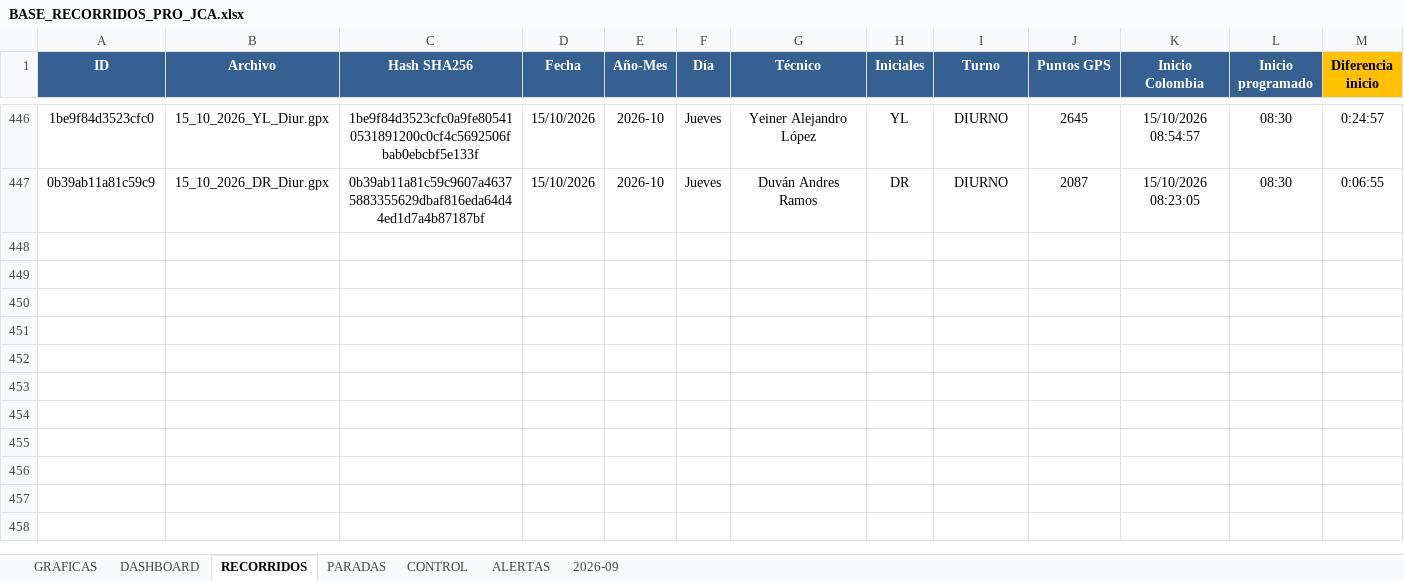
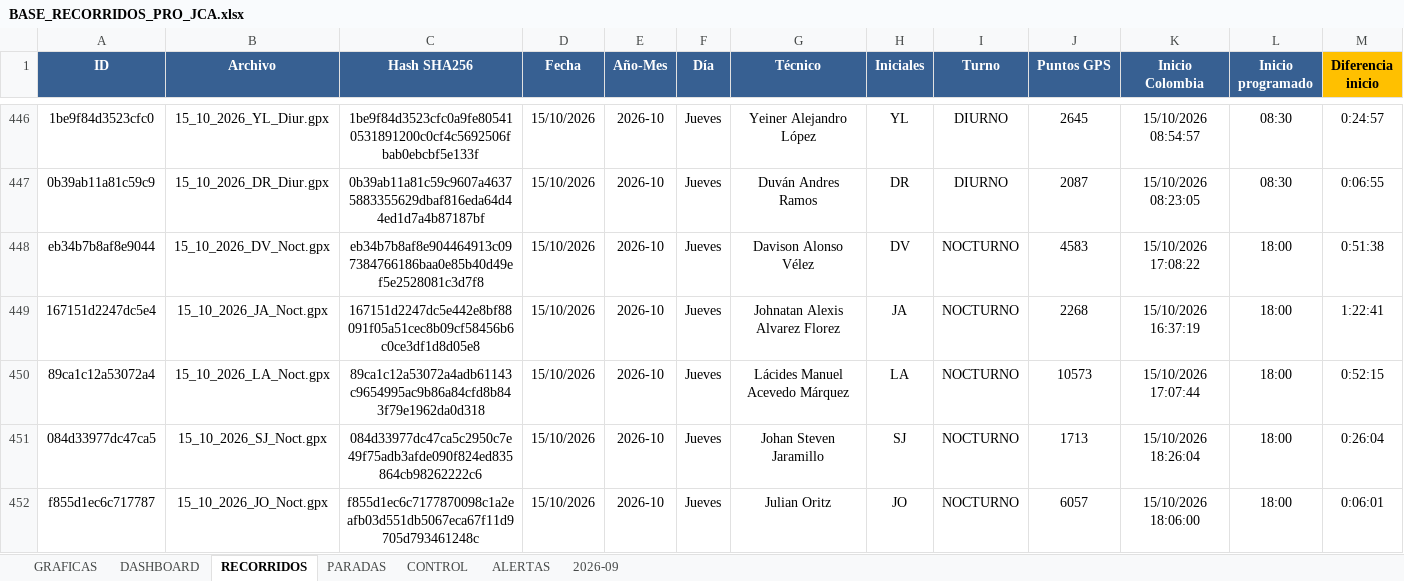
Before and after one commit to juanvelnec-interventoria/SISTEMA-PRO-V2-6-7-WEB, an Excel workbook: BASE_RECORRIDOS_PRO_JCA.xlsx, sheet RECORRIDOS, drawn as a sheet; only a part is shown, gaps mark what is left out; values as stored, in another font and other column widths than the file's, no borders; conditional formats and table styles not drawn; rows hold the shown columns only; the diff names each change by its address in the sheet, - before the commit and + after, or states it on an @@ line.

Commit message:
Actualizacion SISTEMA PRO OCT2026 - tablero local + mapas

```diff
--- a/BASE_RECORRIDOS_PRO_JCA.xlsx (sheet RECORRIDOS)
+++ b/BASE_RECORRIDOS_PRO_JCA.xlsx (sheet RECORRIDOS)
+row 448: eb34b7b8af8e9044 | 15_10_2026_DV_Noct.gpx | eb34b7b8af8e904464913c097384766186baa0e85b40d49ef5e2528081c3d7f8 | 15/10/2026 | 2026-10 | Jueves | Davison Alonso Vélez | DV | NOCTURNO | 4583 | 15/10/2026 17:08:22 | 18:00 | 0:51:38
+row 449: 167151d2247dc5e4 | 15_10_2026_JA_Noct.gpx | 167151d2247dc5e442e8bf88091f05a51cec8b09cf58456b6c0ce3df1d8d05e8 | 15/10/2026 | 2026-10 | Jueves | Johnatan Alexis Alvarez Florez | JA | NOCTURNO | 2268 | 15/10/2026 16:37:19 | 18:00 | 1:22:41
+row 450: 89ca1c12a53072a4 | 15_10_2026_LA_Noct.gpx | 89ca1c12a53072a4adb61143c9654995ac9b86a84cfd8b843f79e1962da0d318 | 15/10/2026 | 2026-10 | Jueves | Lácides Manuel Acevedo Márquez | LA | NOCTURNO | 10573 | 15/10/2026 17:07:44 | 18:00 | 0:52:15
+row 451: 084d33977dc47ca5 | 15_10_2026_SJ_Noct.gpx | 084d33977dc47ca5c2950c7e49f75adb3afde090f824ed835864cb98262222c6 | 15/10/2026 | 2026-10 | Jueves | Johan Steven Jaramillo | SJ | NOCTURNO | 1713 | 15/10/2026 18:26:04 | 18:00 | 0:26:04
+row 452: f855d1ec6c717787 | 15_10_2026_JO_Noct.gpx | f855d1ec6c7177870098c1a2eafb03d551db5067eca67f11d9705d793461248c | 15/10/2026 | 2026-10 | Jueves | Julian Oritz | JO | NOCTURNO | 6057 | 15/10/2026 18:06:00 | 18:00 | 0:06:01
```
Also changed, not shown: 3 other files.
